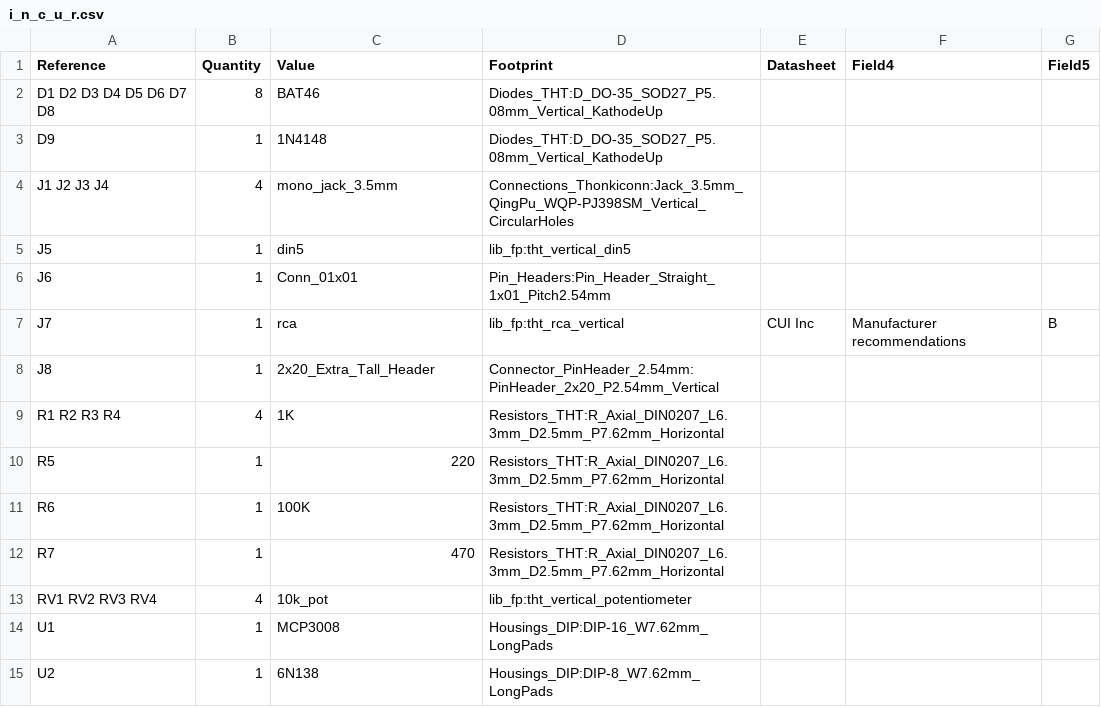
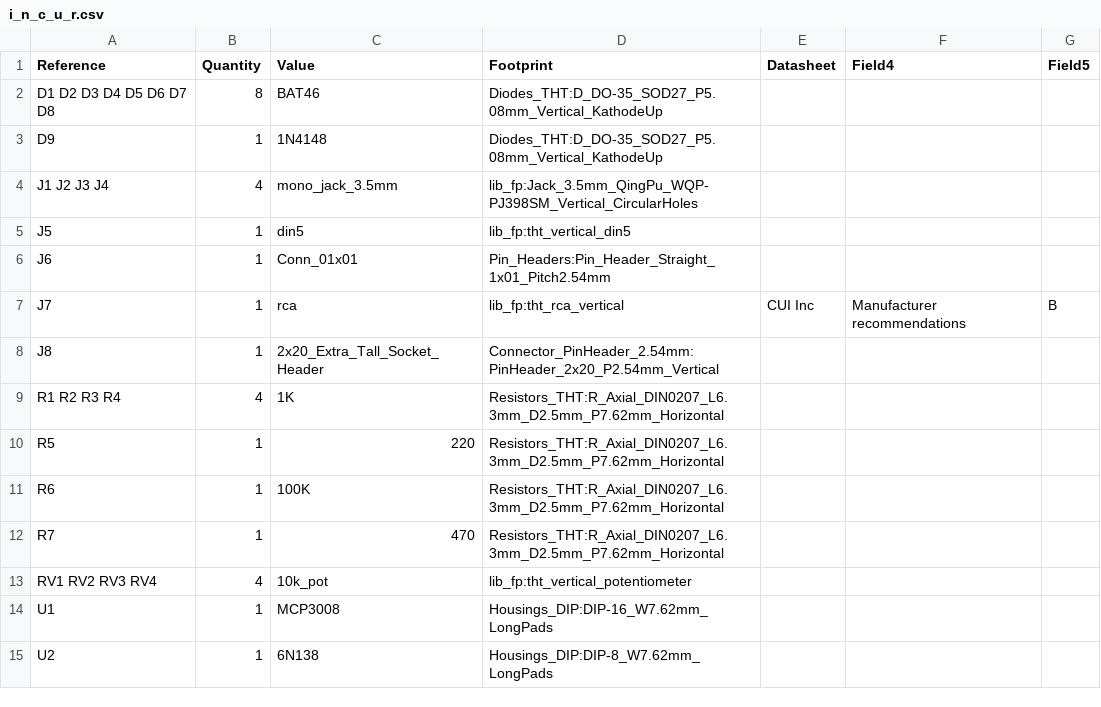
Before and after one commit to cyberboy666/i_n_c_u_r, a CSV file: hardware/i_n_c_u_r.csv, drawn as a sheet.

```diff
--- a/hardware/i_n_c_u_r.csv
+++ b/hardware/i_n_c_u_r.csv
@@ -3,3 +3,3 @@ D1 D2 D3 D4 D5 D6 D7 D8 ,8,"BAT46","Diodes_THT:D_DO-35_SOD27_P5.08mm_Vertical_Ka
 D9 ,1,"1N4148","Diodes_THT:D_DO-35_SOD27_P5.08mm_Vertical_KathodeUp",""
-J1 J2 J3 J4 ,4,"mono_jack_3.5mm","Connections_Thonkiconn:Jack_3.5mm_QingPu_WQP-PJ398SM_Vertical_CircularHoles",""
+J1 J2 J3 J4 ,4,"mono_jack_3.5mm","lib_fp:Jack_3.5mm_QingPu_WQP-PJ398SM_Vertical_CircularHoles",""
 J5 ,1,"din5","lib_fp:tht_vertical_din5",""
@@ -7,3 +7,3 @@ J6 ,1,"Conn_01x01","Pin_Headers:Pin_Header_Straight_1x01_Pitch2.54mm",""
 J7 ,1,"rca","lib_fp:tht_rca_vertical","CUI Inc","Manufacturer recommendations","B"
-J8 ,1,"2x20_Extra_Tall_Header","Connector_PinHeader_2.54mm:PinHeader_2x20_P2.54mm_Vertical",""
+J8 ,1,"2x20_Extra_Tall_Socket_Header","Connector_PinHeader_2.54mm:PinHeader_2x20_P2.54mm_Vertical",""
 R1 R2 R3 R4 ,4,"1K","Resistors_THT:R_Axial_DIN0207_L6.3mm_D2.5mm_P7.62mm_Horizontal",""
```
Also changed, not shown: hardware/bom/full_bom.csv, 3 other files.
